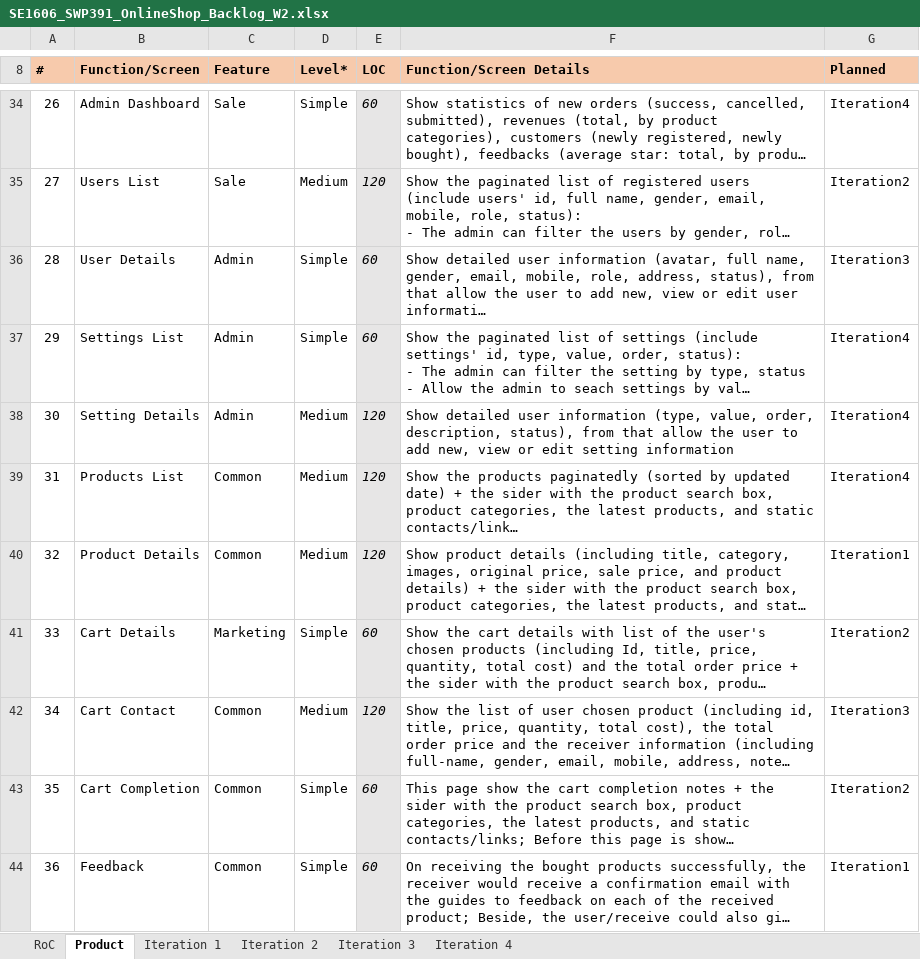
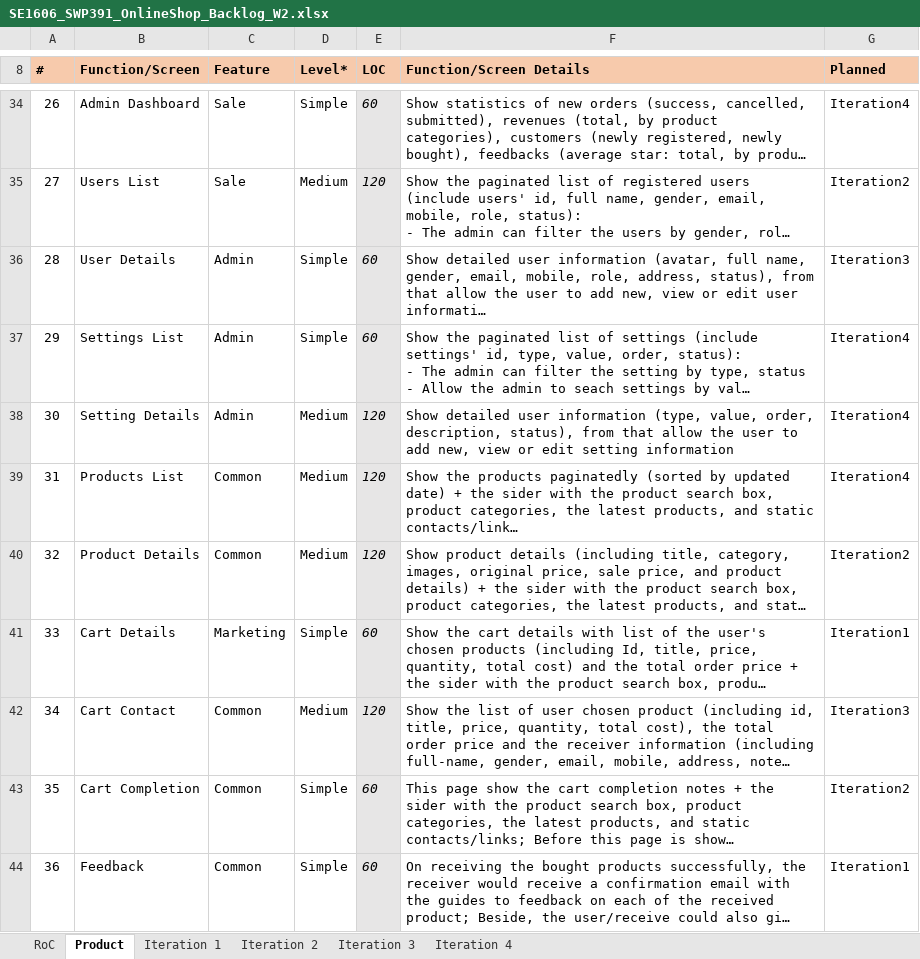
Before and after one commit to Happy-2001/SWP391, an Excel workbook: Week 2/SE1606_SWP391_OnlineShop_Backlog_W2.xlsx, sheet Product, drawn as a sheet; only a part is shown, gaps mark what is left out; long unchanged cells end in …; values as stored, in another font and other column widths than the file's, no borders; charts and pictures not drawn; the diff names each change by its address in the sheet, - before the commit and + after, or states it on an @@ line.

```diff
--- a/Week 2/SE1606_SWP391_OnlineShop_Backlog_W2.xlsx (sheet Product)
+++ b/Week 2/SE1606_SWP391_OnlineShop_Backlog_W2.xlsx (sheet Product)
-G40 (Planned): Iteration1
+G40 (Planned): Iteration2
-G41 (Planned): Iteration2
+G41 (Planned): Iteration1
```
Also changed, not shown: sheet Iteration 1, sheet Iteration 2, formulas that keep their value, Week 2/SE1606_SWP391_Online Shop_Weekly Report_W2.xlsx, 3 other files.
